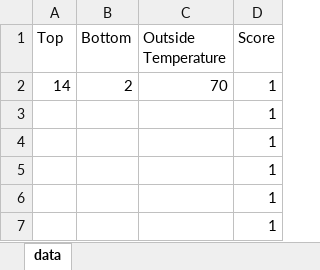
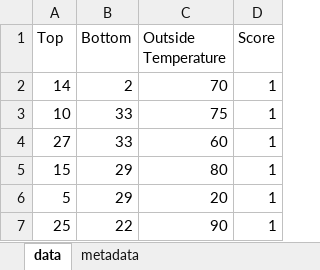
Before and after one commit to adipatel11/Outfit-Recommender, an Excel workbook: data.xlsx, sheet data, drawn as a sheet; values as stored, in another font and other column widths than the file's, no borders; removed rows and columns are numbered as before the commit, all else as after; the diff names each change by its address in the sheet, - before the commit and + after, or states it on an @@ line.

Commit message:
Combined data and metadata

```diff
--- a/data.xlsx (sheet data)
+++ b/data.xlsx (sheet data)
+sheet tab: metadata
-row 3:  |  |  | 1
-row 4:  |  |  | 1
-row 5:  |  |  | 1
-row 6:  |  |  | 1
-row 7:  |  |  | 1
+row 3: 10 | 33 | 75 | 1
+row 4: 27 | 33 | 60 | 1
+row 5: 15 | 29 | 80 | 1
+row 6: 5 | 29 | 20 | 1
+row 7: 25 | 22 | 90 | 1
```
Also changed, not shown: 2 other files.
